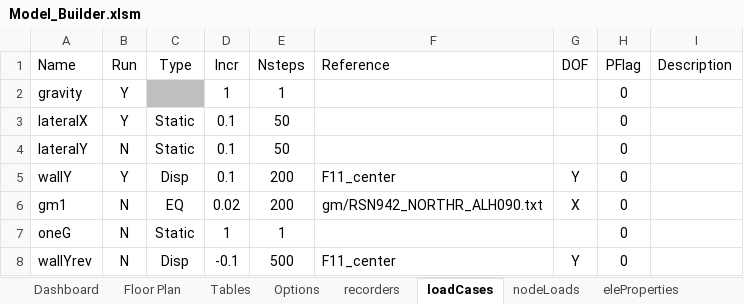
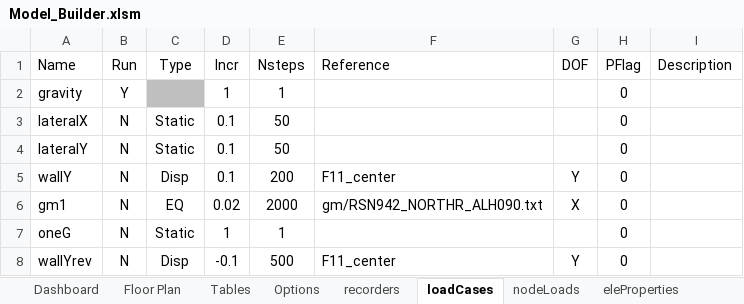
Before and after one commit to wilway256/3D_Model_Workshop, an Excel workbook: Model_Builder.xlsm, sheet loadCases, drawn as a sheet; values as stored, in another font and other column widths than the file's, no borders; conditional formats not drawn; the diff names each change by its address in the sheet, - before the commit and + after, or states it on an @@ line.

```diff
--- a/Model_Builder.xlsm (sheet loadCases)
+++ b/Model_Builder.xlsm (sheet loadCases)
-B3 (Run): Y
+B3 (Run): N
-B5 (Run): Y
+B5 (Run): N
-E6 (Nsteps): 200
+E6 (Nsteps): 2000
```
Also changed, not shown: sheet eleProperties, sheet Tables, sheet elements, other sheet tabs, formulas that keep their value, 2 other files.
